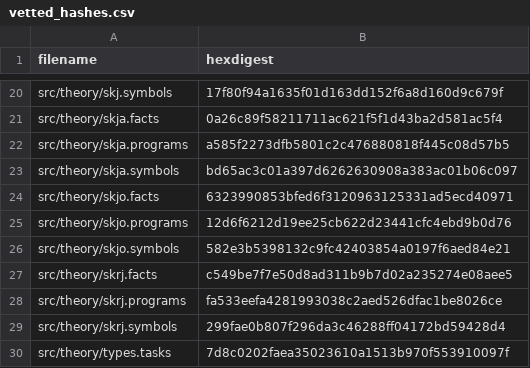
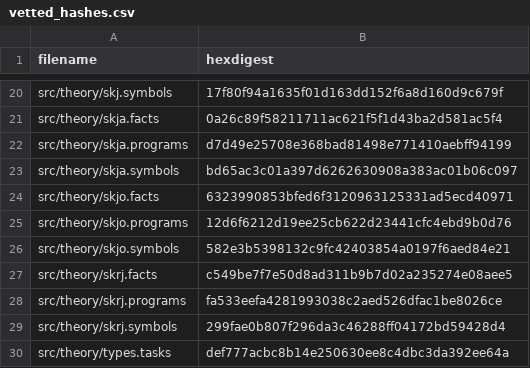
Before and after one commit to fritzo/pomagma, a CSV file: vetted_hashes.csv, drawn as a sheet; only a part is shown, gaps mark what is left out.

```diff
--- a/vetted_hashes.csv
+++ b/vetted_hashes.csv
@@ -21,3 +21,3 @@ src/theory/skj.symbols,17f80f94a1635f01d163dd152f6a8d160d9c679f
 src/theory/skja.facts,0a26c89f58211711ac621f5f1d43ba2d581ac5f4
-src/theory/skja.programs,a585f2273dfb5801c2c476880818f445c08d57b5
+src/theory/skja.programs,d7d49e25708e368bad81498e771410aebff94199
 src/theory/skja.symbols,bd65ac3c01a397d6262630908a383ac01b06c097
@@ -29,2 +29,2 @@ src/theory/skrj.programs,fa533eefa4281993038c2aed526dfac1be8026ce
 src/theory/skrj.symbols,299fae0b807f296da3c46288ff04172bd59428d4
-src/theory/types.tasks,7d8c0202faea35023610a1513b970f553910097f
+src/theory/types.tasks,def777acbc8b14e250630ee8c4dbc3da392ee64a
```
Also changed, not shown: 3 other files.
